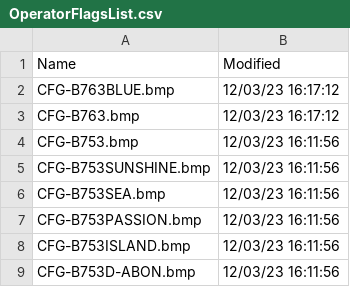
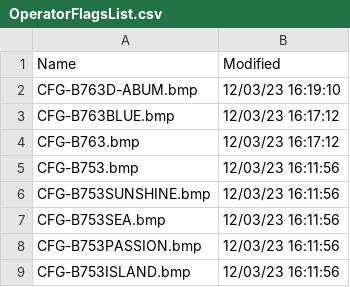
Before and after one commit to classicvalues/VRSOperatorFlags, a CSV file: OperatorFlagsList.csv, drawn as a sheet; only a part is shown; the shorter side is filled out with more unchanged rows.

Commit message:
Updated 2023-03-12

```diff
--- a/OperatorFlagsList.csv
+++ b/OperatorFlagsList.csv
@@ -1,2 +1,3 @@
 Name,Modified
+CFG-B763D-ABUM.bmp,12/03/23 16:19:10
 CFG-B763BLUE.bmp,12/03/23 16:17:12
```
